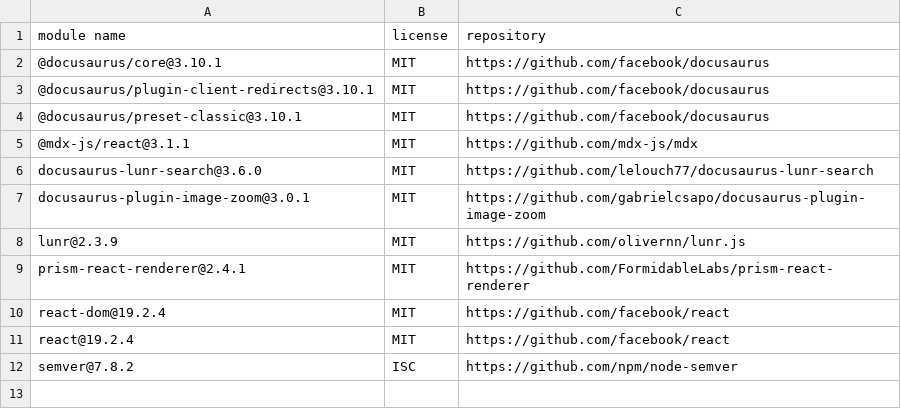
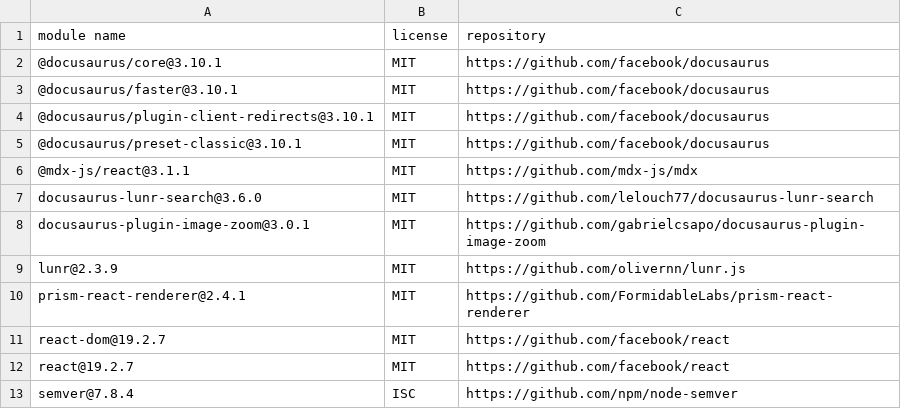
Before and after one commit to apache/opendal, a CSV file: website/DEPENDENCIES.node.csv, drawn as a sheet.

Commit message:
ci: cache docusaurus build cache (#7806)
* Cache docusaurus build cache

* Bump node, pnpm, and dependencies

* Align node and pnpm versions

```diff
--- a/website/DEPENDENCIES.node.csv
+++ b/website/DEPENDENCIES.node.csv
@@ -2,2 +2,3 @@
 "@docusaurus/core@3.10.1","MIT","https://github.com/facebook/docusaurus"
+"@docusaurus/faster@3.10.1","MIT","https://github.com/facebook/docusaurus"
 "@docusaurus/plugin-client-redirects@3.10.1","MIT","https://github.com/facebook/docusaurus"
@@ -9,4 +10,4 @@
 "prism-react-renderer@2.4.1","MIT","https://github.com/FormidableLabs/prism-react-renderer"
-"react-dom@19.2.4","MIT","https://github.com/facebook/react"
-"react@19.2.4","MIT","https://github.com/facebook/react"
-"semver@7.8.2","ISC","https://github.com/npm/node-semver"
+"react-dom@19.2.7","MIT","https://github.com/facebook/react"
+"react@19.2.7","MIT","https://github.com/facebook/react"
+"semver@7.8.4","ISC","https://github.com/npm/node-semver"
```
Also changed, not shown: 7 other files.
